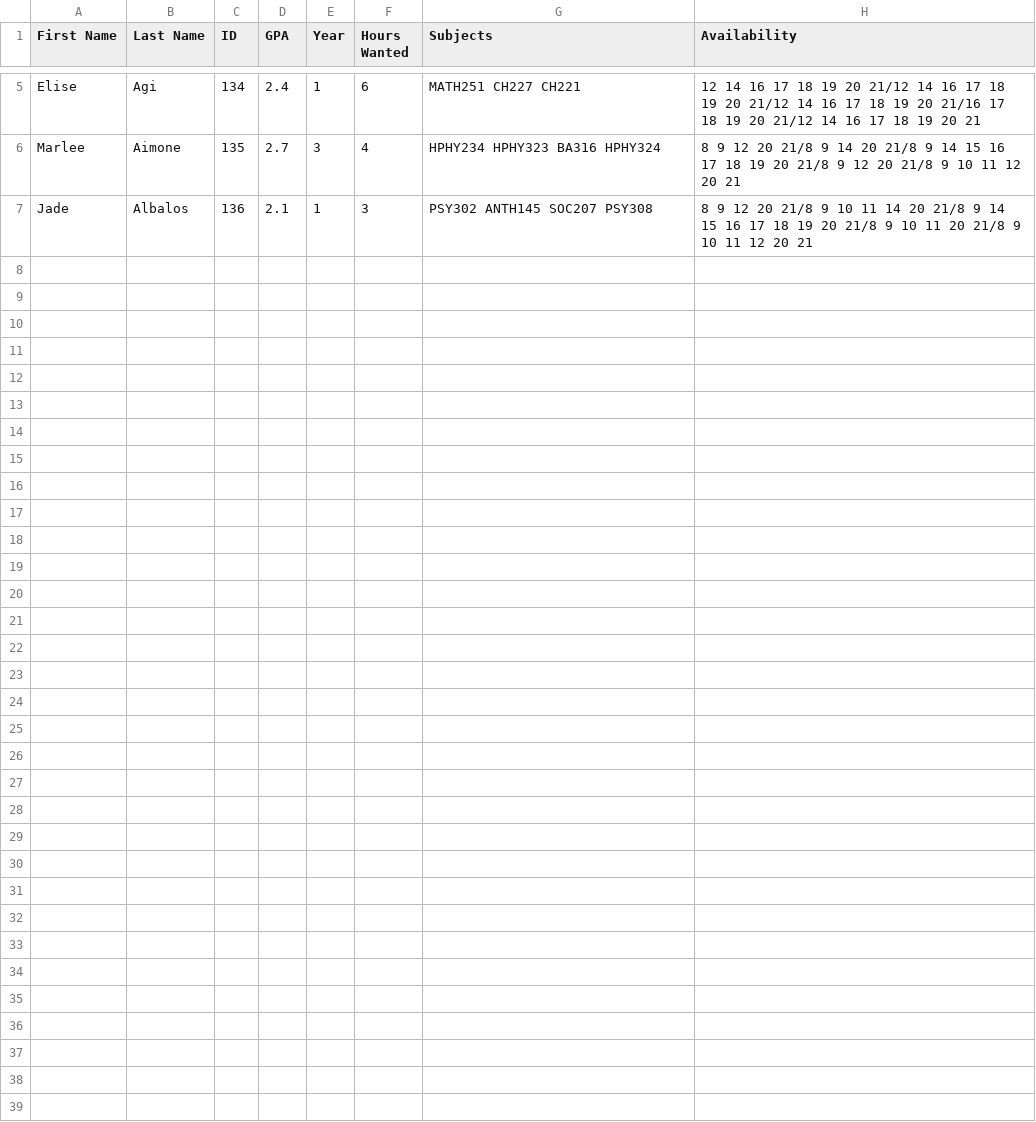
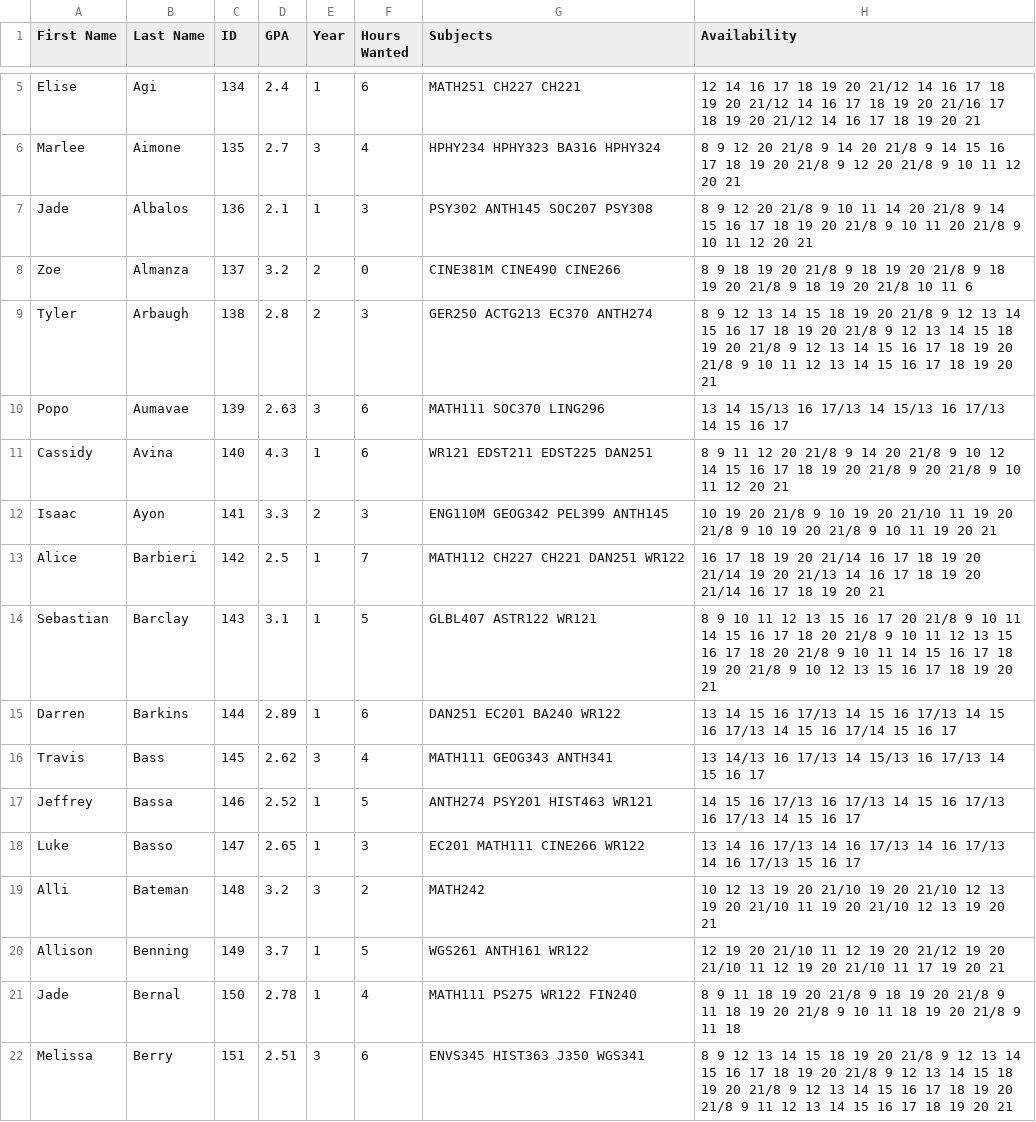
Before and after one commit to kmschom/422-Schedule_Builder, a CSV file: athlete2.csv, drawn as a sheet; only a part is shown, gaps mark what is left out.

Commit message:
Added more athletes to large test case

```diff
--- a/athlete2.csv
+++ b/athlete2.csv
@@ -7 +7,16 @@ Marlee,Aimone,135,2.7,3,4,HPHY234 HPHY323 BA316 HPHY324,8 9 12 20 21/8 9 14 20 2
 Jade,Albalos,136,2.1,1,3,PSY302 ANTH145 SOC207 PSY308,8 9 12 20 21/8 9 10 11 14 20 21/8 9 14 15 16 17 18 19 20 21/8 9 10 11 20 21/8 9 10 11 12 20 21
+Zoe,Almanza,137,3.2,2,0,CINE381M CINE490 CINE266,8 9 18 19 20 21/8 9 18 19 20 21/8 9 18 19 20 21/8 9 18 19 20 21/8 10 11 6
+Tyler,Arbaugh,138,2.8,2,3,GER250 ACTG213 EC370 ANTH274,8 9 12 13 14 15 18 19 20 21/8 9 12 13 14 15 16 17 18 19 20 21/8 9 12 13 14 15 18 19 20 21/8 9 12 13 14 15 16 17 18 19 20 21/8 9 10 11 12 13 14 15 16 17 18 19 20 21
+Popo,Aumavae,139,2.63,3,6,MATH111 SOC370 LING296,13 14 15/13 16 17/13 14 15/13 16 17/13 14 15 16 17
+Cassidy,Avina,140,4.3,1,6,WR121 EDST211 EDST225 DAN251,8 9 11 12 20 21/8 9 14 20 21/8 9 10 12 14 15 16 17 18 19 20 21/8 9 20 21/8 9 10 11 12 20 21
+Isaac,Ayon,141,3.3,2,3,ENG110M GEOG342 PEL399 ANTH145,10 19 20 21/8 9 10 19 20 21/10 11 19 20 21/8 9 10 19 20 21/8 9 10 11 19 20 21
+Alice,Barbieri,142,2.5,1,7,MATH112 CH227 CH221 DAN251 WR122,16 17 18 19 20 21/14 16 17 18 19 20 21/14 19 20 21/13 14 16 17 18 19 20 21/14 16 17 18 19 20 21
+Sebastian,Barclay,143,3.1,1,5,GLBL407 ASTR122 WR121,8 9 10 11 12 13 15 16 17 20 21/8 9 10 11 14 15 16 17 18 20 21/8 9 10 11 12 13 15 16 17 18 20 21/8 9 10 11 14 15 16 17 18 19 20 21/8 9 10 12 13 15 16 17 18 19 20 21
+Darren,Barkins,144,2.89,1,6,DAN251 EC201 BA240 WR122,13 14 15 16 17/13 14 15 16 17/13 14 15 16 17/13 14 15 16 17/14 15 16 17
+Travis,Bass,145,2.62,3,4,MATH111 GEOG343 ANTH341,13 14/13 16 17/13 14 15/13 16 17/13 14 15 16 17
+Jeffrey,Bassa,146,2.52,1,5,ANTH274 PSY201 HIST463 WR121,14 15 16 17/13 16 17/13 14 15 16 17/13 16 17/13 14 15 16 17
+Luke,Basso,147,2.65,1,3,EC201 MATH111 CINE266 WR122,13 14 16 17/13 14 16 17/13 14 16 17/13 14 16 17/13 15 16 17
+Alli,Bateman,148,3.2,3,2,MATH242,10 12 13 19 20 21/10 19 20 21/10 12 13 19 20 21/10 11 19 20 21/10 12 13 19 20 21
+Allison,Benning,149,3.7,1,5,WGS261 ANTH161 WR122,12 19 20 21/10 11 12 19 20 21/12 19 20 21/10 11 12 19 20 21/10 11 17 19 20 21
+Jade,Bernal,150,2.78,1,4,MATH111 PS275 WR122 FIN240,8 9 11 18 19 20 21/8 9 18 19 20 21/8 9 11 18 19 20 21/8 9 10 11 18 19 20 21/8 9 11 18
+Melissa,Berry,151,2.51,3,6,ENVS345 HIST363 J350 WGS341,8 9 12 13 14 15 18 19 20 21/8 9 12 13 14 15 16 17 18 19 20 21/8 9 12 13 14 15 18 19 20 21/8 9 12 13 14 15 16 17 18 19 20 21/8 9 11 12 13 14 15 16 17 18 19 20 21
```
Also changed, not shown: 1 other file.
